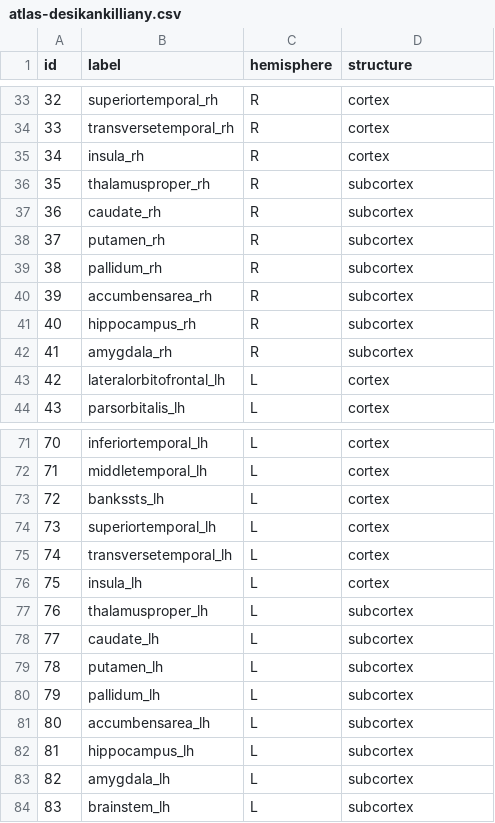
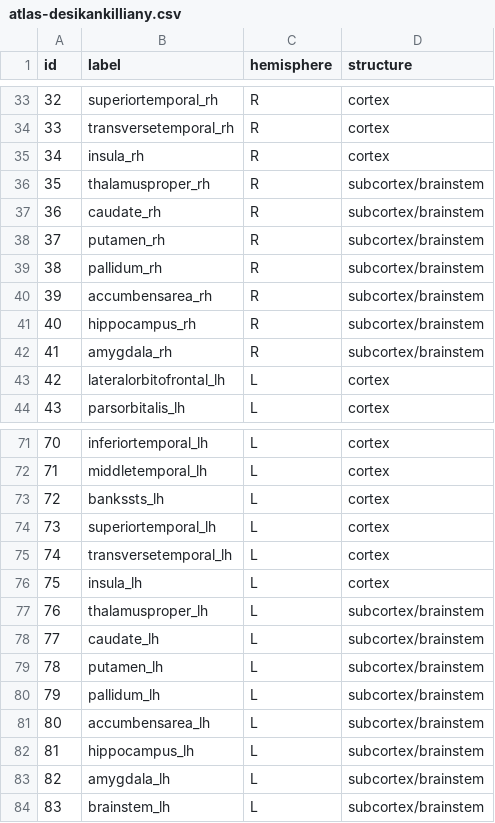
Before and after one commit to rmarkello/abagen, a CSV file: abagen/data/atlas-desikankilliany.csv, drawn as a sheet; only a part is shown, gaps mark what is left out.

Commit message:
[REF] Massive overhaul of sample matching
This should have been done more piecemeal, but oh well. These
changes constitute a massive re-structuring (not backwards
compatible) of the sample matching procedure used under the hood
in `abagen.get_expression_data()`.

The addition of a new class, `AtlasTree`, which supports more
modular / flexible matching (or will, soon), including with
surfaces.

All code should be "working" though there are likely a few bugs
remaining from the overhaul that will need to be worked out.

```diff
--- a/abagen/data/atlas-desikankilliany.csv
+++ b/abagen/data/atlas-desikankilliany.csv
@@ -35,9 +35,9 @@ id,label,hemisphere,structure
 34,insula_rh,R,cortex
-35,thalamusproper_rh,R,subcortex
-36,caudate_rh,R,subcortex
-37,putamen_rh,R,subcortex
-38,pallidum_rh,R,subcortex
-39,accumbensarea_rh,R,subcortex
-40,hippocampus_rh,R,subcortex
-41,amygdala_rh,R,subcortex
+35,thalamusproper_rh,R,subcortex/brainstem
+36,caudate_rh,R,subcortex/brainstem
+37,putamen_rh,R,subcortex/brainstem
+38,pallidum_rh,R,subcortex/brainstem
+39,accumbensarea_rh,R,subcortex/brainstem
+40,hippocampus_rh,R,subcortex/brainstem
+41,amygdala_rh,R,subcortex/brainstem
 42,lateralorbitofrontal_lh,L,cortex
@@ -76,9 +76,9 @@ id,label,hemisphere,structure
 75,insula_lh,L,cortex
-76,thalamusproper_lh,L,subcortex
-77,caudate_lh,L,subcortex
-78,putamen_lh,L,subcortex
-79,pallidum_lh,L,subcortex
-80,accumbensarea_lh,L,subcortex
-81,hippocampus_lh,L,subcortex
-82,amygdala_lh,L,subcortex
-83,brainstem_lh,L,subcortex
+76,thalamusproper_lh,L,subcortex/brainstem
+77,caudate_lh,L,subcortex/brainstem
+78,putamen_lh,L,subcortex/brainstem
+79,pallidum_lh,L,subcortex/brainstem
+80,accumbensarea_lh,L,subcortex/brainstem
+81,hippocampus_lh,L,subcortex/brainstem
+82,amygdala_lh,L,subcortex/brainstem
+83,brainstem_lh,L,subcortex/brainstem
```
Also changed, not shown: 12 other files.
